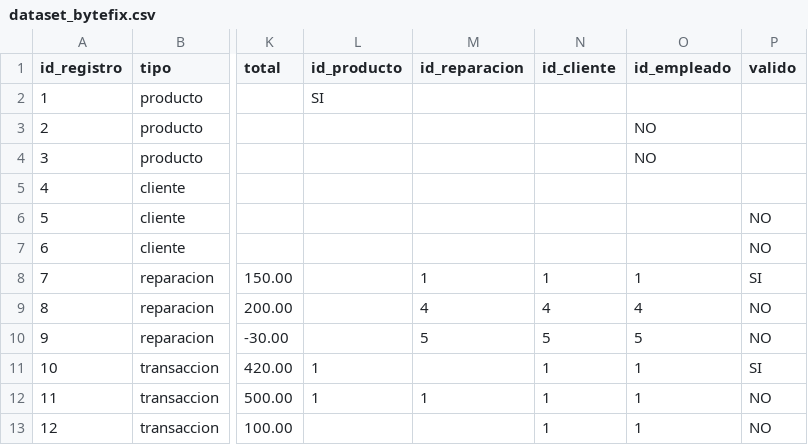
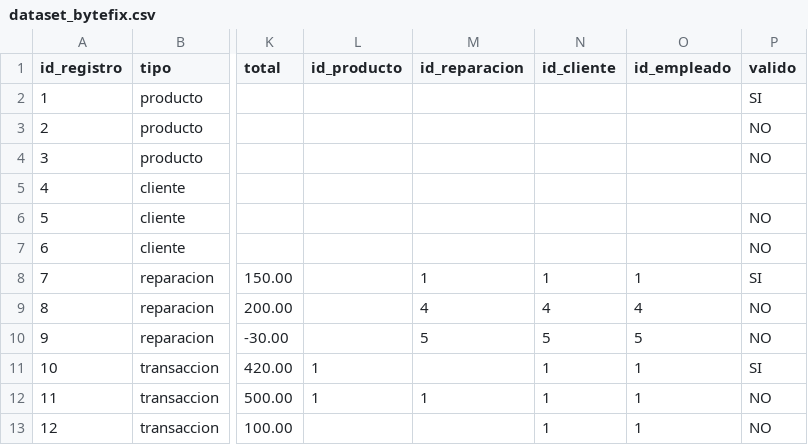
Before and after one commit to vjonaseloy-collab/Verificador-L-gico-ABP, a CSV file: dataset_bytefix.csv, drawn as a sheet; only a part is shown, gaps mark what is left out; the diff names each change by its address in the sheet, - before the commit and + after, or states it on an @@ line.

Commit message:
Update dataset_bytefix.csv

```diff
--- a/dataset_bytefix.csv
+++ b/dataset_bytefix.csv
-L2 (id_producto): SI
+L2 (id_producto): (empty)
-P2 (valido): (empty)
+P2 (valido): SI
-O3:O4 (id_empleado): NO
+O3:O4 (id_empleado): (empty)
-P3:P4 (valido): (empty)
+P3:P4 (valido): NO
```
